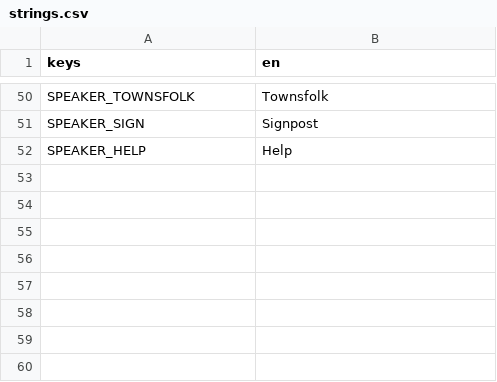
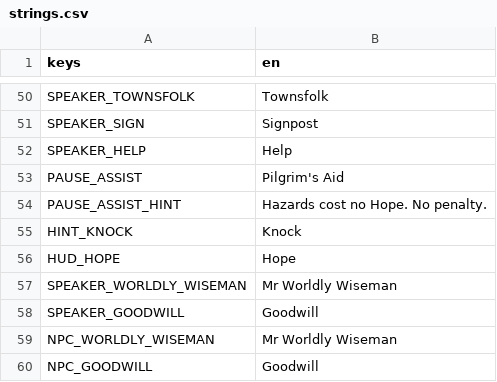
Before and after one commit to TrueDominion/pilgriminprogressgame, a CSV file: game/data/strings.csv, drawn as a sheet; only a part is shown, gaps mark what is left out.

```diff
--- a/game/data/strings.csv
+++ b/game/data/strings.csv
@@ -52 +52,9 @@ SPEAKER_SIGN,Signpost
 SPEAKER_HELP,Help
+PAUSE_ASSIST,Pilgrim's Aid
+PAUSE_ASSIST_HINT,Hazards cost no Hope. No penalty.
+HINT_KNOCK,Knock
+HUD_HOPE,Hope
+SPEAKER_WORLDLY_WISEMAN,Mr Worldly Wiseman
+SPEAKER_GOODWILL,Goodwill
+NPC_WORLDLY_WISEMAN,Mr Worldly Wiseman
+NPC_GOODWILL,Goodwill
```
Also changed, not shown: game/data/dialogue_strings.csv, 19 other files.
